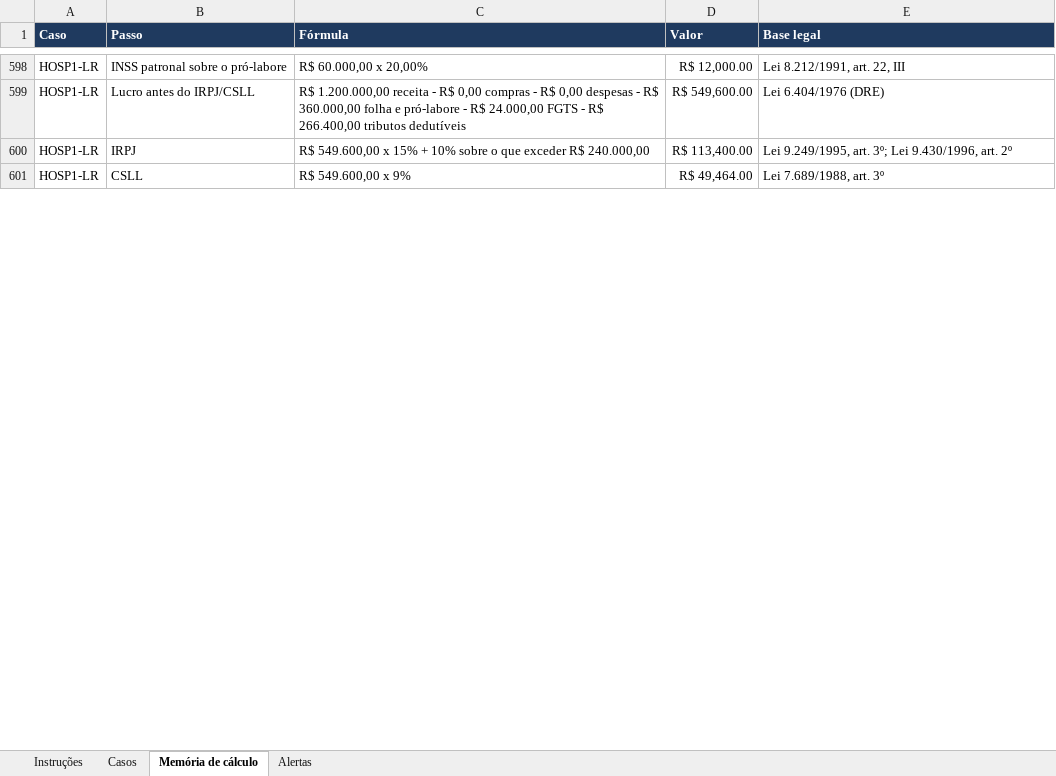
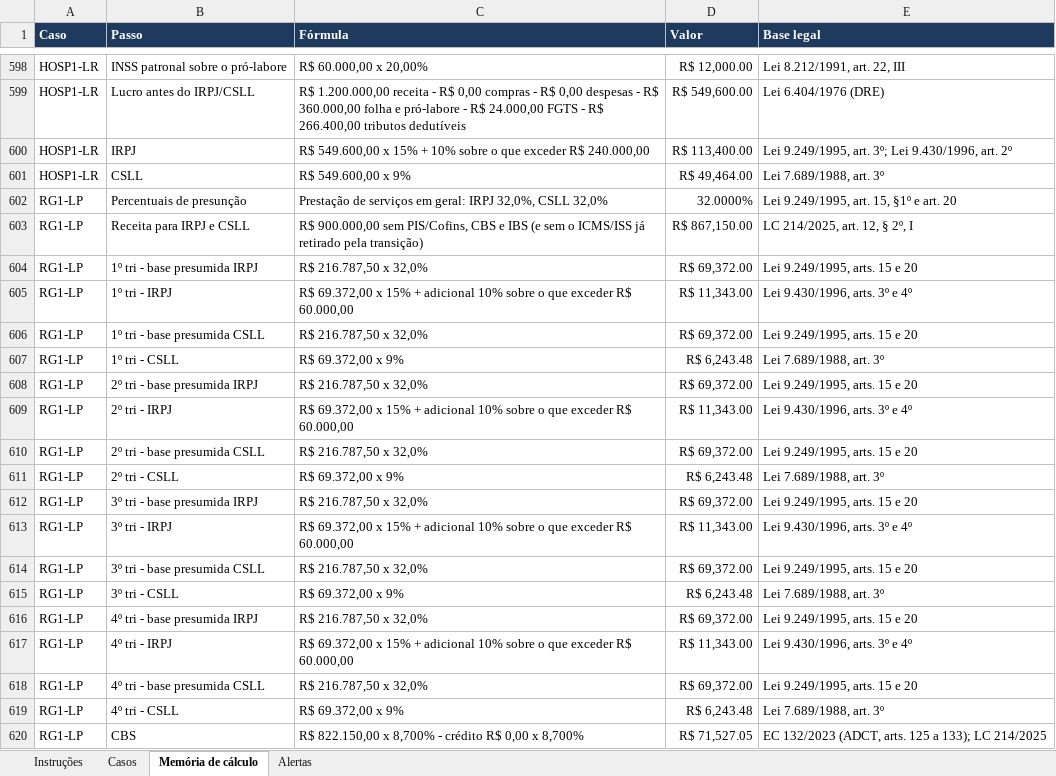
Before and after one commit to DeOliveiralucasThiago/tolariscontabil, an Excel workbook: kit-de-teste/6-casos-de-validacao.xlsx, sheet Memória de cálculo, drawn as a sheet; only a part is shown, gaps mark what is left out; values as stored, in another font and other column widths than the file's, no borders; the diff covers the shown part only; the diff names each change by its address in the sheet, - before the commit and + after, or states it on an @@ line.

```diff
--- a/kit-de-teste/6-casos-de-validacao.xlsx (sheet Memória de cálculo)
+++ b/kit-de-teste/6-casos-de-validacao.xlsx (sheet Memória de cálculo)
+row 602: RG1-LP | Percentuais de presunção | Prestação de serviços em geral: IRPJ 32,0%, CSLL 32,0% | 32.0000% | Lei 9.249/1995, art. 15, §1º e art. 20
+row 603: RG1-LP | Receita para IRPJ e CSLL | R$ 900.000,00 sem PIS/Cofins, CBS e IBS (e sem o ICMS/ISS já retirado pela transição) | R$ 867,150.00 | LC 214/2025, art. 12, § 2º, I
+row 604: RG1-LP | 1º tri - base presumida IRPJ | R$ 216.787,50 x 32,0% | R$ 69,372.00 | Lei 9.249/1995, arts. 15 e 20
+row 605: RG1-LP | 1º tri - IRPJ | R$ 69.372,00 x 15% + adicional 10% sobre o que exceder R$ 60.000,00 | R$ 11,343.00 | Lei 9.430/1996, arts. 3º e 4º
+row 606: RG1-LP | 1º tri - base presumida CSLL | R$ 216.787,50 x 32,0% | R$ 69,372.00 | Lei 9.249/1995, arts. 15 e 20
+row 607: RG1-LP | 1º tri - CSLL | R$ 69.372,00 x 9% | R$ 6,243.48 | Lei 7.689/1988, art. 3º
+row 608: RG1-LP | 2º tri - base presumida IRPJ | R$ 216.787,50 x 32,0% | R$ 69,372.00 | Lei 9.249/1995, arts. 15 e 20
+row 609: RG1-LP | 2º tri - IRPJ | R$ 69.372,00 x 15% + adicional 10% sobre o que exceder R$ 60.000,00 | R$ 11,343.00 | Lei 9.430/1996, arts. 3º e 4º
+row 610: RG1-LP | 2º tri - base presumida CSLL | R$ 216.787,50 x 32,0% | R$ 69,372.00 | Lei 9.249/1995, arts. 15 e 20
+row 611: RG1-LP | 2º tri - CSLL | R$ 69.372,00 x 9% | R$ 6,243.48 | Lei 7.689/1988, art. 3º
+row 612: RG1-LP | 3º tri - base presumida IRPJ | R$ 216.787,50 x 32,0% | R$ 69,372.00 | Lei 9.249/1995, arts. 15 e 20
+row 613: RG1-LP | 3º tri - IRPJ | R$ 69.372,00 x 15% + adicional 10% sobre o que exceder R$ 60.000,00 | R$ 11,343.00 | Lei 9.430/1996, arts. 3º e 4º
+row 614: RG1-LP | 3º tri - base presumida CSLL | R$ 216.787,50 x 32,0% | R$ 69,372.00 | Lei 9.249/1995, arts. 15 e 20
+row 615: RG1-LP | 3º tri - CSLL | R$ 69.372,00 x 9% | R$ 6,243.48 | Lei 7.689/1988, art. 3º
+row 616: RG1-LP | 4º tri - base presumida IRPJ | R$ 216.787,50 x 32,0% | R$ 69,372.00 | Lei 9.249/1995, arts. 15 e 20
+row 617: RG1-LP | 4º tri - IRPJ | R$ 69.372,00 x 15% + adicional 10% sobre o que exceder R$ 60.000,00 | R$ 11,343.00 | Lei 9.430/1996, arts. 3º e 4º
+row 618: RG1-LP | 4º tri - base presumida CSLL | R$ 216.787,50 x 32,0% | R$ 69,372.00 | Lei 9.249/1995, arts. 15 e 20
+row 619: RG1-LP | 4º tri - CSLL | R$ 69.372,00 x 9% | R$ 6,243.48 | Lei 7.689/1988, art. 3º
+row 620: RG1-LP | CBS | R$ 822.150,00 x 8,700% - crédito R$ 0,00 x 8,700% | R$ 71,527.05 | EC 132/2023 (ADCT, arts. 125 a 133); LC 214/2025
```
Also changed, not shown: 123 added rows elsewhere in this sheet, sheet Casos, sheet Alertas, sheet Instruções, validacao/casos_validacao.xlsx, 25 other files.
